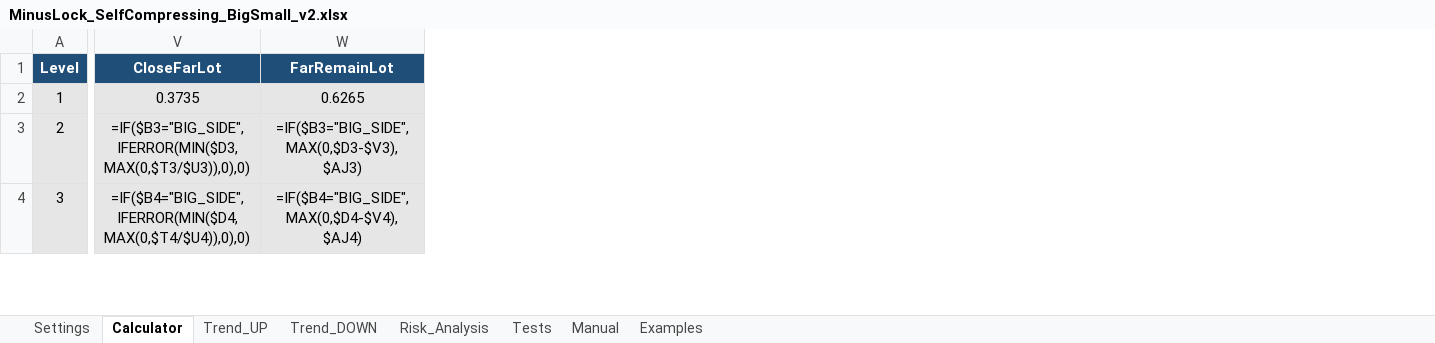
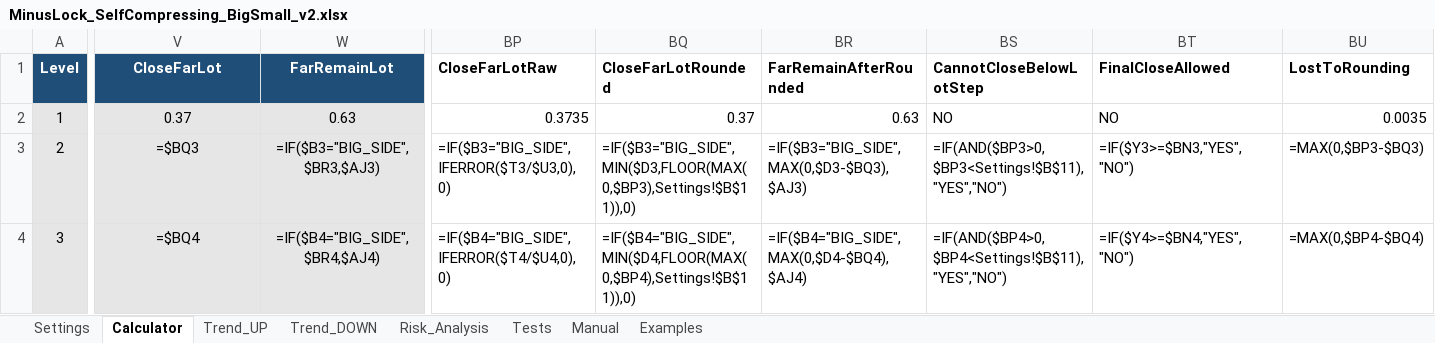
Before and after one commit to ic8812825-maker/chatgpt.com-codex, an Excel workbook: work/MinusLock_SelfCompressing_BigSmall_v2/MinusLock_SelfCompressing_BigSmall_v2.xlsx, sheet Calculator, drawn as a sheet; only a part is shown, gaps mark what is left out; values as stored, in another font and other column widths than the file's, no borders; formulas without a stored value are shown as written; conditional formats not drawn; the diff covers the shown part only; the diff names each change by its address in the sheet, - before the commit and + after, or states it on an @@ line.

Commit message:
Fix Big-harvest LotStep rounding and final close logic

```diff
--- a/work/MinusLock_SelfCompressing_BigSmall_v2/MinusLock_SelfCompressing_BigSmall_v2.xlsx (sheet Calculator)
+++ b/work/MinusLock_SelfCompressing_BigSmall_v2/MinusLock_SelfCompressing_BigSmall_v2.xlsx (sheet Calculator)
+column BP (CloseFarLotRaw), rows 2-4: 0.3735 | =IF($B3="BIG_SIDE",IFERROR($T3/$U3,0),0) | =IF($B4="BIG_SIDE",IFERROR($T4/$U4,0),0)
+column BQ (CloseFarLotRounded), rows 2-4: 0.37 | =IF($B3="BIG_SIDE",MIN($D3,FLOOR(MAX(0,$BP3),Settings!$B$11)),0) | =IF($B4="BIG_SIDE",MIN($D4,FLOOR(MAX(0,$BP4),Settings!$B$11)),0)
+column BR (FarRemainAfterRounded), rows 2-4: 0.63 | =IF($B3="BIG_SIDE",MAX(0,$D3-$BQ3),$AJ3) | =IF($B4="BIG_SIDE",MAX(0,$D4-$BQ4),$AJ4)
+column BS (CannotCloseBelowLotStep), rows 2-4: NO | =IF(AND($BP3>0,$BP3<Settings!$B$11),"YES","NO") | =IF(AND($BP4>0,$BP4<Settings!$B$11),"YES","NO")
+column BT (FinalCloseAllowed), rows 2-4: NO | =IF($Y3>=$BN3,"YES","NO") | =IF($Y4>=$BN4,"YES","NO")
+column BU (LostToRounding), rows 2-4: 0.0035 | =MAX(0,$BP3-$BQ3) | =MAX(0,$BP4-$BQ4)
-V2 (CloseFarLot): 0.3735
+V2 (CloseFarLot): 0.37
-W2 (FarRemainLot): 0.6265
+W2 (FarRemainLot): 0.63
-V3 (CloseFarLot): =IF($B3="BIG_SIDE",IFERROR(MIN($D3,MAX(0,$T3/$U3)),0),0)
+V3 (CloseFarLot): =$BQ3
-W3 (FarRemainLot): =IF($B3="BIG_SIDE",MAX(0,$D3-$V3),$AJ3)
+W3 (FarRemainLot): =IF($B3="BIG_SIDE",$BR3,$AJ3)
-V4 (CloseFarLot): =IF($B4="BIG_SIDE",IFERROR(MIN($D4,MAX(0,$T4/$U4)),0),0)
+V4 (CloseFarLot): =$BQ4
-W4 (FarRemainLot): =IF($B4="BIG_SIDE",MAX(0,$D4-$V4),$AJ4)
+W4 (FarRemainLot): =IF($B4="BIG_SIDE",$BR4,$AJ4)
```
Also changed, not shown: 68 edited cells elsewhere in this sheet, sheet Settings, sheet Trend_UP, sheet Trend_DOWN, sheet Risk_Analysis, formulas that keep their value, 4 other files.
